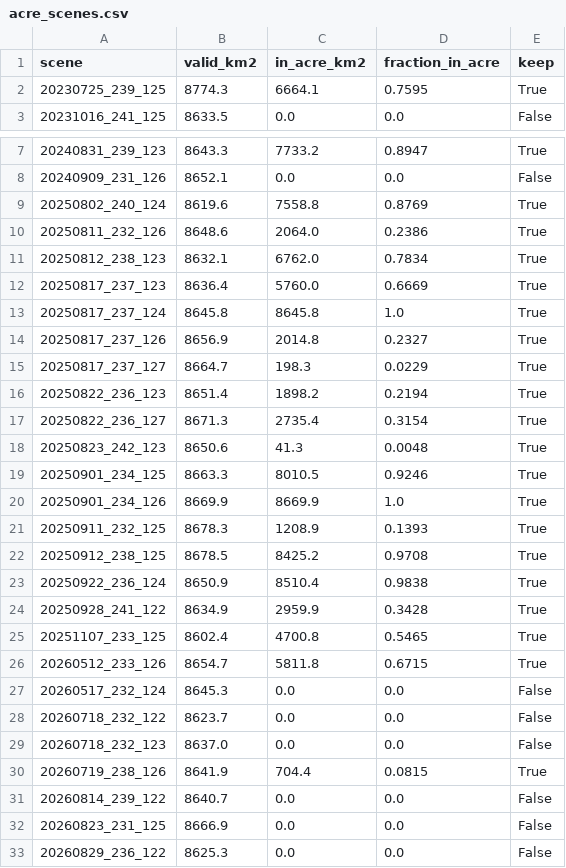
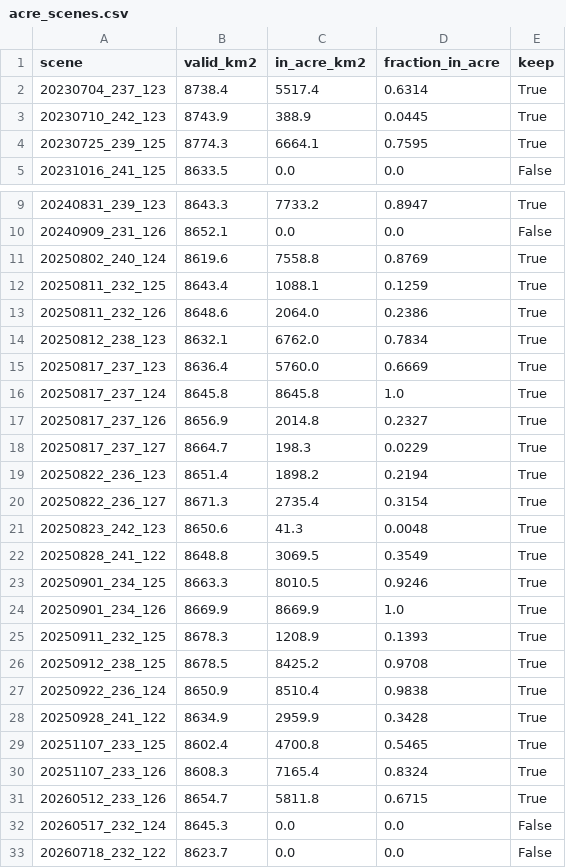
Before and after one commit to igorrflorentino/brazilian-remote-STAC-COG, a CSV file: titiler-acre/pipeline/acre_scenes.csv, drawn as a sheet; only a part is shown, gaps mark what is left out; the shorter side is filled out with more unchanged rows.

```diff
--- a/titiler-acre/pipeline/acre_scenes.csv
+++ b/titiler-acre/pipeline/acre_scenes.csv
@@ -1,2 +1,4 @@
 scene,valid_km2,in_acre_km2,fraction_in_acre,keep
+20230704_237_123,8738.4,5517.4,0.6314,True
+20230710_242_123,8743.9,388.9,0.0445,True
 20230725_239_125,8774.3,6664.1,0.7595,True
@@ -9,2 +11,3 @@ scene,valid_km2,in_acre_km2,fraction_in_acre,keep
 20250802_240_124,8619.6,7558.8,0.8769,True
+20250811_232_125,8643.4,1088.1,0.1259,True
 20250811_232_126,8648.6,2064.0,0.2386,True
@@ -18,2 +21,3 @@ scene,valid_km2,in_acre_km2,fraction_in_acre,keep
 20250823_242_123,8650.6,41.3,0.0048,True
+20250828_241_122,8648.8,3069.5,0.3549,True
 20250901_234_125,8663.3,8010.5,0.9246,True
@@ -25,2 +29,3 @@ scene,valid_km2,in_acre_km2,fraction_in_acre,keep
 20251107_233_125,8602.4,4700.8,0.5465,True
+20251107_233_126,8608.3,7165.4,0.8324,True
 20260512_233_126,8654.7,5811.8,0.6715,True
```
Also changed, not shown: 7 other files.
